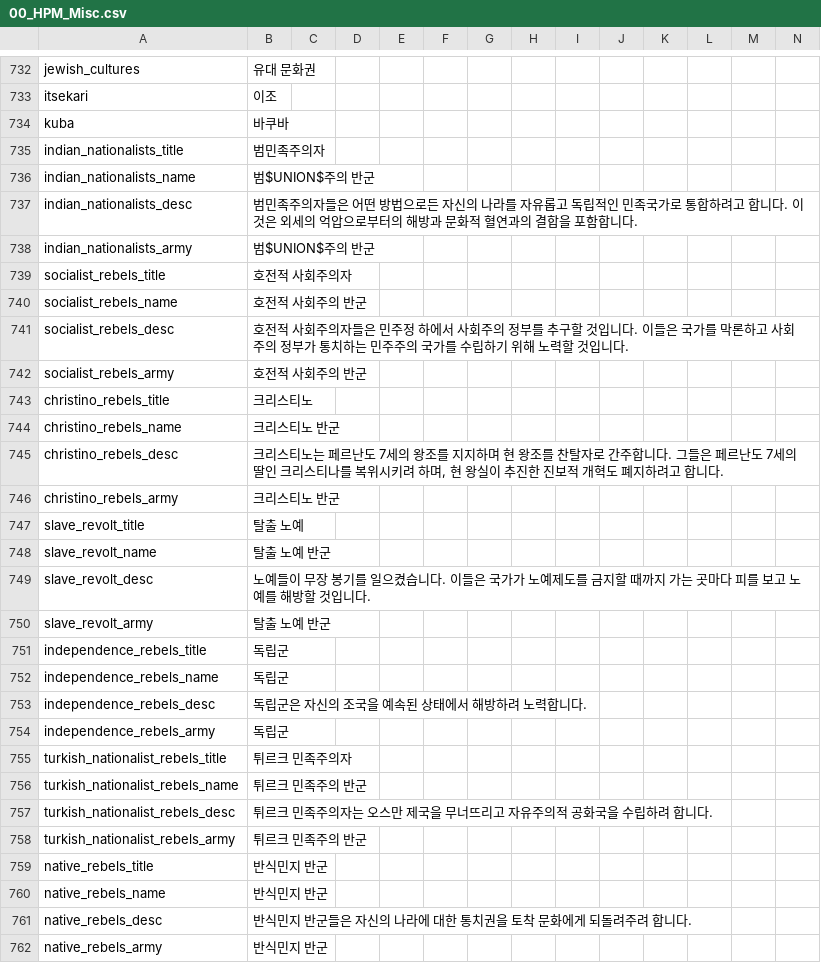
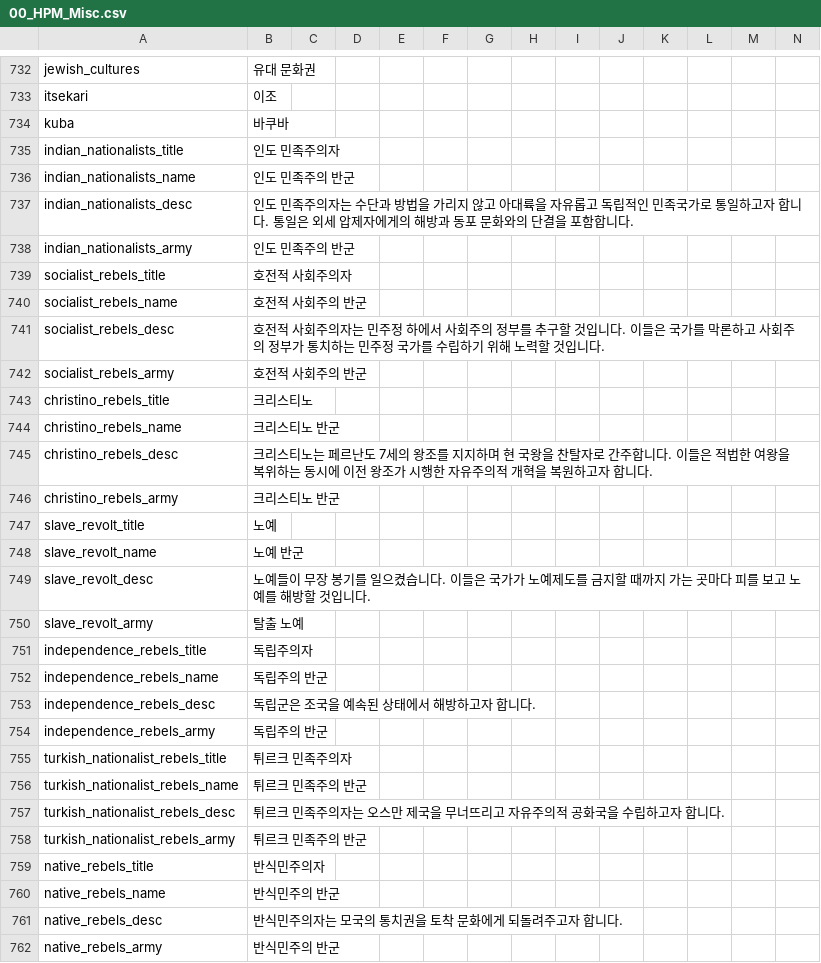
Before and after one commit to kimjeon-il/-Historical-Project-Mod-Korean-Patch, a CSV file: localisation/00_HPM_Misc.csv, drawn as a sheet; only a part is shown, gaps mark what is left out; the diff covers the shown part only.

Commit message:
Update 00_HPM_Misc.csv

```diff
--- a/localisation/00_HPM_Misc.csv
+++ b/localisation/00_HPM_Misc.csv
@@ -734,6 +734,6 @@ itsekari;이조;;;;;;;;;;;;;
 kuba;바쿠바;;;;;;;;;;;;;
-indian_nationalists_title;범민족주의자;;;;;;;;;;;;;
-indian_nationalists_name;범$UNION$주의 반군;;;;;;;;;;;;;
-indian_nationalists_desc;범민족주의자들은 어떤 방법으로든 자신의 나라를 자유롭고 독립적인 민족국가로 통합하려고 합니다. 이것은 외세의 억압으로부터의 해방과 문화적 혈연과의 결합을 포함합니다.;;;;;;;;;;;;;
-indian_nationalists_army;범$UNION$주의 반군;;;;;;;;;;;;;
+indian_nationalists_title;인도 민족주의자;;;;;;;;;;;;;
+indian_nationalists_name;인도 민족주의 반군;;;;;;;;;;;;
+indian_nationalists_desc;인도 민족주의자는 수단과 방법을 가리지 않고 아대륙을 자유롭고 독립적인 민족국가로 통일하고자 합니다. 통일은 외세 압제자에게의 해방과 동포 문화와의 단결을 포함합니다.;;;;;;;;;;;;;
+indian_nationalists_army;인도 민족주의 반군;;;;;;;;;;;;;
 socialist_rebels_title;호전적 사회주의자;;;;;;;;;;;;;
@@ -741 +741 @@ socialist_rebels_name;호전적 사회주의 반군;;;;;;;;;;;;;
-socialist_rebels_desc;호전적 사회주의자들은 민주정 하에서 사회주의 정부를 추구할 것입니다. 이들은 국가를 막론하고 사회주의 정부가 통치하는 민주주의 국가를 수립하기 위해 노력할 것입니다.;;;;;;;;;;;;;
+socialist_rebels_desc;호전적 사회주의자는 민주정 하에서 사회주의 정부를 추구할 것입니다. 이들은 국가를 막론하고 사회주의 정부가 통치하는 민주정 국가를 수립하기 위해 노력할 것입니다.;;;;;;;;;;;;;
@@ -744,19 +744,19 @@ christino_rebels_title;크리스티노;;;;;;;;;;;;;
 christino_rebels_name;크리스티노 반군;;;;;;;;;;;;;
-christino_rebels_desc;크리스티노는 페르난도 7세의 왕조를 지지하며 현 왕조를 찬탈자로 간주합니다. 그들은 페르난도 7세의 딸인 크리스티나를 복위시키려 하며, 현 왕실이 추진한 진보적 개혁도 폐지하려고 합니다.;;;;;;;;;;;;;
+christino_rebels_desc;크리스티노는 페르난도 7세의 왕조를 지지하며 현 국왕을 찬탈자로 간주합니다. 이들은 적법한 여왕을 복위하는 동시에 이전 왕조가 시행한 자유주의적 개혁을 복원하고자 합니다.;;;;;;;;;;;;;
 christino_rebels_army;크리스티노 반군;;;;;;;;;;;;;
-slave_revolt_title;탈출 노예;;;;;;;;;;;;;
-slave_revolt_name;탈출 노예 반군;;;;;;;;;;;;;
+slave_revolt_title;노예;;;;;;;;;;;;;
+slave_revolt_name;노예 반군;;;;;;;;;;;;;
 slave_revolt_desc;노예들이 무장 봉기를 일으켰습니다. 이들은 국가가 노예제도를 금지할 때까지 가는 곳마다 피를 보고 노예를 해방할 것입니다.;;;;;;;;;;;;;
-slave_revolt_army;탈출 노예 반군;;;;;;;;;;;;;
-independence_rebels_title;독립군;;;;;;;;;;;;;
-independence_rebels_name;독립군;;;;;;;;;;;;;
-independence_rebels_desc;독립군은 자신의 조국을 예속된 상태에서 해방하려 노력합니다.;;;;;;;;;;;;;
-independence_rebels_army;독립군;;;;;;;;;;;;;
+slave_revolt_army;탈출 노예;;;;;;;;;;;;;
+independence_rebels_title;독립주의자;;;;;;;;;;;;;
+independence_rebels_name;독립주의 반군;;;;;;;;;;;;
+independence_rebels_desc;독립군은 조국을 예속된 상태에서 해방하고자 합니다.;;;;;;;;;;;;;
+independence_rebels_army;독립주의 반군;;;;;;;;;;;;;
 turkish_nationalist_rebels_title;튀르크 민족주의자;;;;;;;;;;;;;
 turkish_nationalist_rebels_name;튀르크 민족주의 반군;;;;;;;;;;;;;
-turkish_nationalist_rebels_desc;튀르크 민족주의자는 오스만 제국을 무너뜨리고 자유주의적 공화국을 수립하려 합니다.;;;;;;;;;;;;;
+turkish_nationalist_rebels_desc;튀르크 민족주의자는 오스만 제국을 무너뜨리고 자유주의적 공화국을 수립하고자 합니다.;;;;;;;;;;;;;
 turkish_nationalist_rebels_army;튀르크 민족주의 반군;;;;;;;;;;;;;
-native_rebels_title;반식민지 반군;;;;;;;;;;;;;
-native_rebels_name;반식민지 반군;;;;;;;;;;;;;
-native_rebels_desc;반식민지 반군들은 자신의 나라에 대한 통치권을 토착 문화에게 되돌려주려 합니다.;;;;;;;;;;;;;
-native_rebels_army;반식민지 반군;;;;;;;;;;;;;
+native_rebels_title;반식민주의자;;;;;;;;;;;;;
+native_rebels_name;반식민주의 반군;;;;;;;;;;;;;
+native_rebels_desc;반식민주의자는 모국의 통치권을 토착 문화에게 되돌려주고자 합니다.;;;;;;;;;;;;;
+native_rebels_army;반식민주의 반군;;;;;;;;;;;;;
```
Also changed, not shown: 27 edited cells elsewhere in this file.
